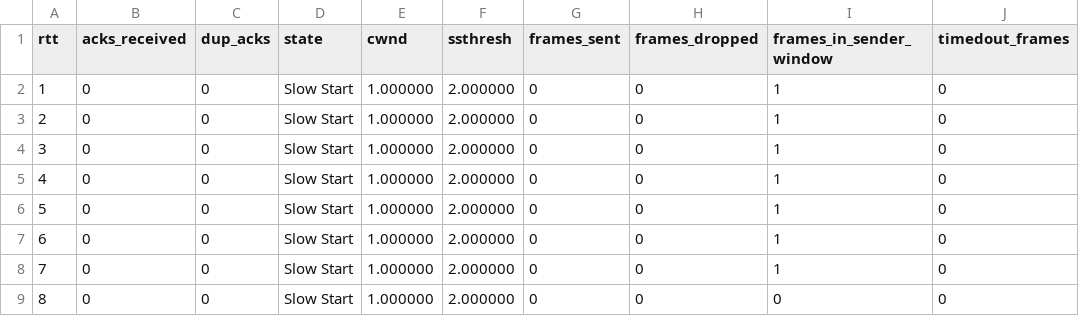
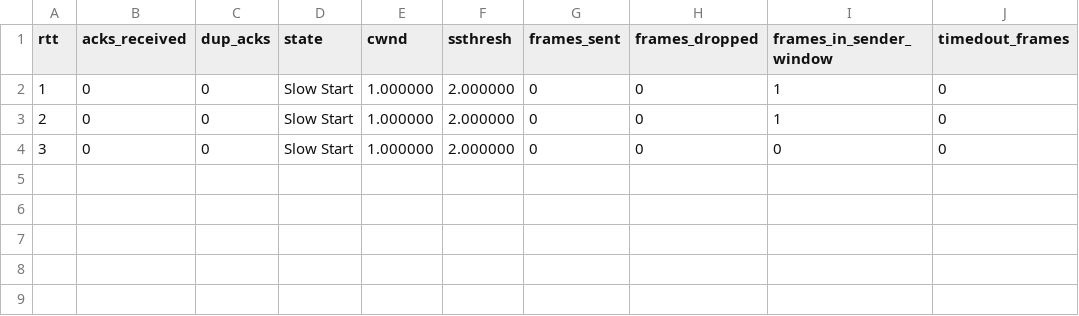
Before and after one commit to chihaoy/Sliding-Window-Protocol-and-Congestion-window-control, a CSV file: csv_files/cc_test1/s0_r0_diagnostics.csv, drawn as a sheet.

```diff
--- a/csv_files/cc_test1/s0_r0_diagnostics.csv
+++ b/csv_files/cc_test1/s0_r0_diagnostics.csv
@@ -3,7 +3,2 @@ rtt,acks_received,dup_acks,state,cwnd,ssthresh,frames_sent,frames_dropped,frames
 2,0,0,Slow Start,1.000000,2.000000,0,0,1,0
-3,0,0,Slow Start,1.000000,2.000000,0,0,1,0
-4,0,0,Slow Start,1.000000,2.000000,0,0,1,0
-5,0,0,Slow Start,1.000000,2.000000,0,0,1,0
-6,0,0,Slow Start,1.000000,2.000000,0,0,1,0
-7,0,0,Slow Start,1.000000,2.000000,0,0,1,0
-8,0,0,Slow Start,1.000000,2.000000,0,0,0,0
+3,0,0,Slow Start,1.000000,2.000000,0,0,0,0
```
Also changed, not shown: 13 other files.
